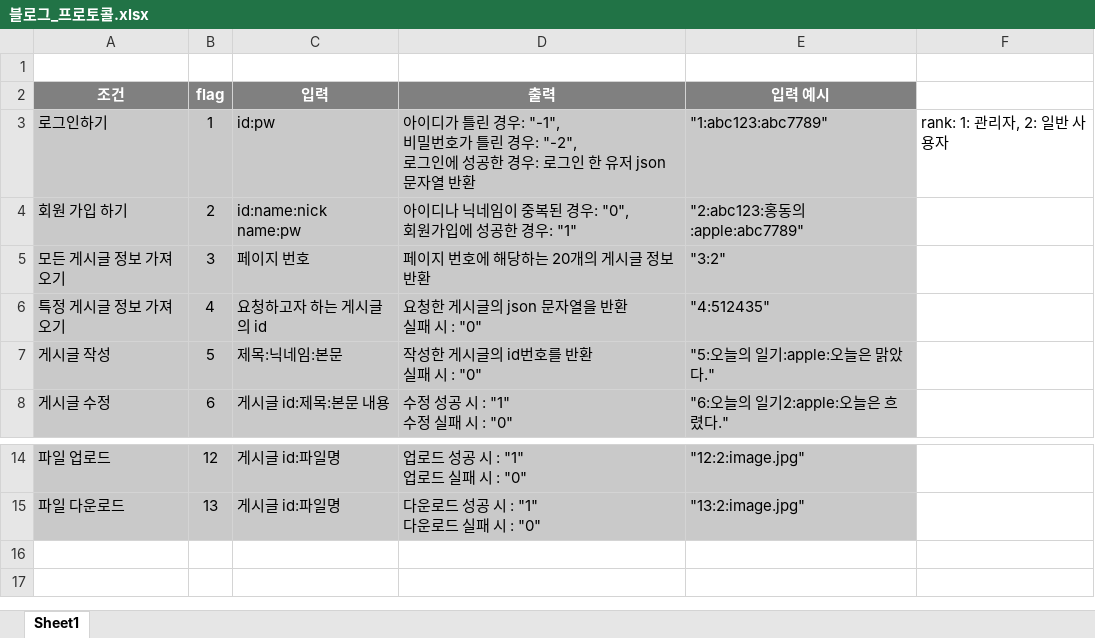
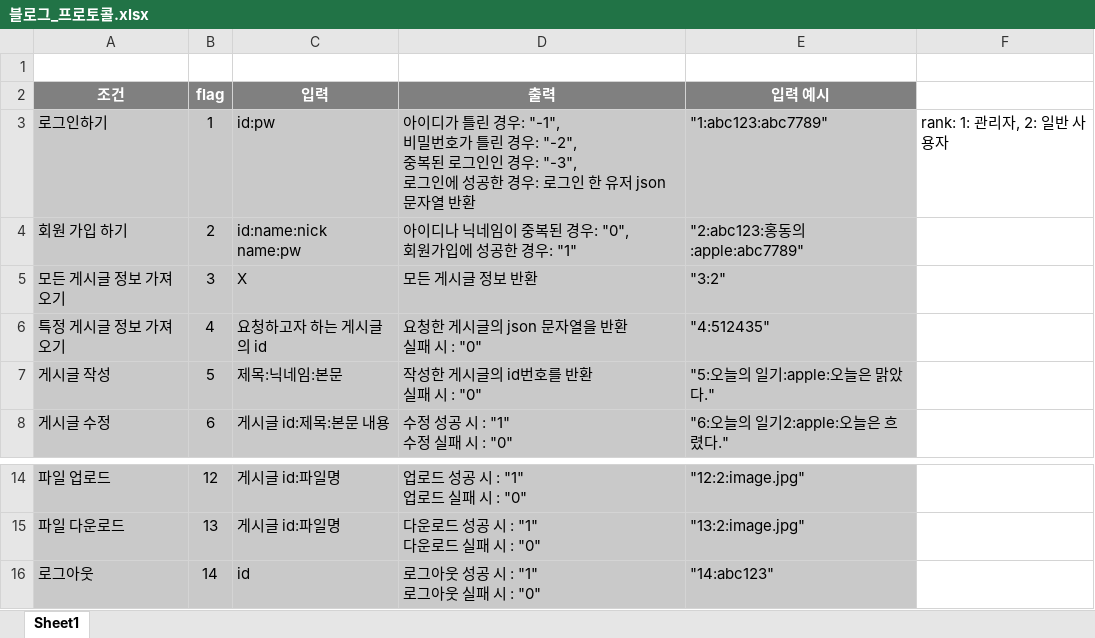
Before and after one commit to yooncc/QT_BLOG, an Excel workbook: data/블로그_프로토콜.xlsx, sheet Sheet1, drawn as a sheet; only a part is shown, gaps mark what is left out; values as stored, in another font and other column widths than the file's, no borders; ↵ is a line break in a cell; the diff names each change by its address in the sheet, - before the commit and + after, or states it on an @@ line.

Commit message:
1번 수정, 14번 추가

```diff
--- a/data/블로그_프로토콜.xlsx (sheet Sheet1)
+++ b/data/블로그_프로토콜.xlsx (sheet Sheet1)
-D3 (출력): …경우: "-2", ↵ 로그인에…
+D3 (출력): …경우: "-2", ↵ 중복된 로그인인 경우: "-3", ↵ 로그인에…
-C5 (입력): 페이지 번호
+C5 (입력): X
-D5 (출력): 페이지 번호에 해당하는 20개의 게시글 정보 반환
+D5 (출력): 모든 게시글 정보 반환
+row 16: 로그아웃 | 14 | id | 로그아웃 성공 시 : "1" ↵ 로그아웃 실패 시 : "0" | "14:abc123"
```
